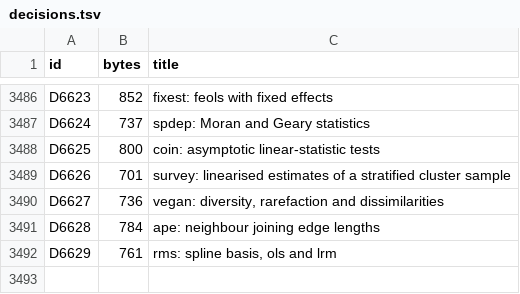
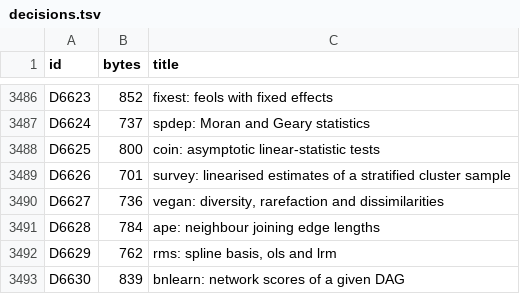
Before and after one commit to nebosa-company/neper, a TSV file: docs/digest/decisions.tsv, drawn as a sheet; only a part is shown, gaps mark what is left out.

```diff
--- a/docs/digest/decisions.tsv
+++ b/docs/digest/decisions.tsv
@@ -3491,2 +3491,3 @@ D6627	736	vegan: diversity, rarefaction and dissimilarities
 D6628	784	ape: neighbour joining edge lengths
-D6629	761	rms: spline basis, ols and lrm
+D6629	762	rms: spline basis, ols and lrm
+D6630	839	bnlearn: network scores of a given DAG
```
Also changed, not shown: docs/digest/queue.tsv, 8 other files.
